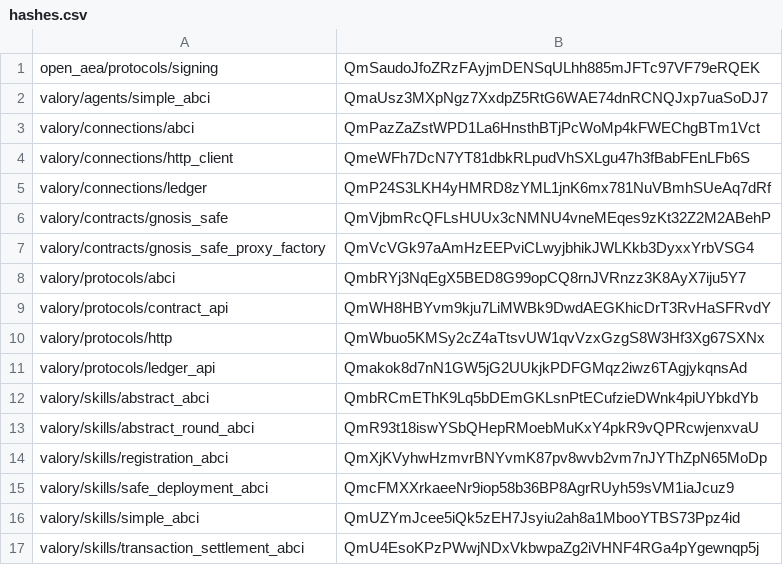
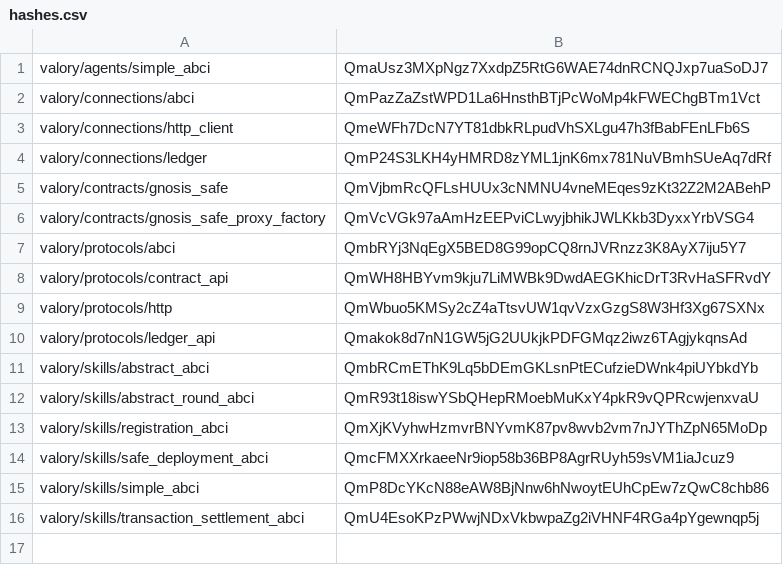
Before and after one commit to valory-xyz/agent-academy-2, a CSV file: packages/hashes.csv, drawn as a sheet.

Commit message:
Fix hashes

```diff
--- a/packages/hashes.csv
+++ b/packages/hashes.csv
@@ -1,2 +1 @@
-open_aea/protocols/signing,QmSaudoJfoZRzFAyjmDENSqULhh885mJFTc97VF79eRQEK
 valory/agents/simple_abci,QmaUsz3MXpNgz7XxdpZ5RtG6WAE74dnRCNQJxp7uaSoDJ7
@@ -15,3 +14,3 @@ valory/skills/registration_abci,QmXjKVyhwHzmvrBNYvmK87pv8wvb2vm7nJYThZpN65MoDp
 valory/skills/safe_deployment_abci,QmcFMXXrkaeeNr9iop58b36BP8AgrRUyh59sVM1iaJcuz9
-valory/skills/simple_abci,QmUZYmJcee5iQk5zEH7Jsyiu2ah8a1MbooYTBS73Ppz4id
+valory/skills/simple_abci,QmP8DcYKcN88eAW8BjNnw6hNwoytEUhCpEw7zQwC8chb86
 valory/skills/transaction_settlement_abci,QmU4EsoKPzPWwjNDxVkbwpaZg2iVHNF4RGa4pYgewnqp5j
```
Also changed, not shown: 2 other files.
